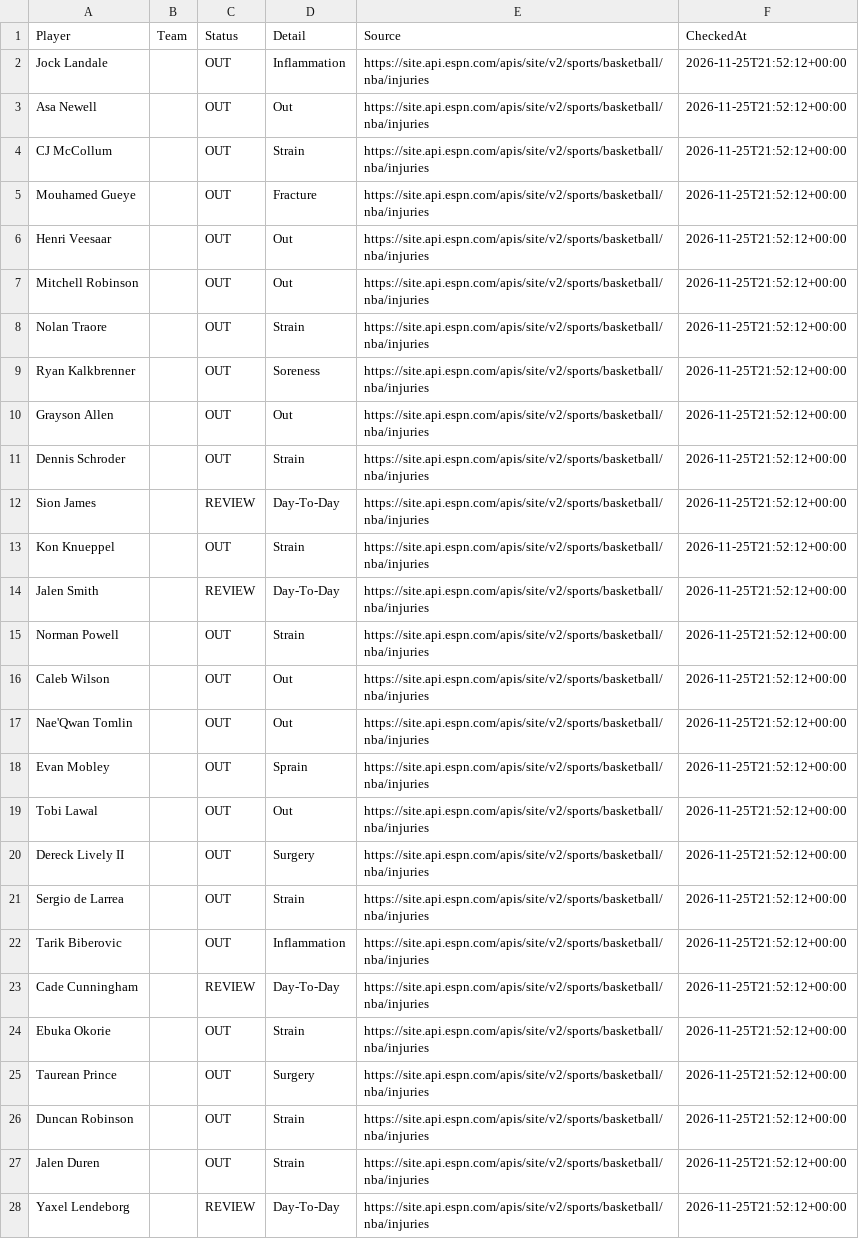
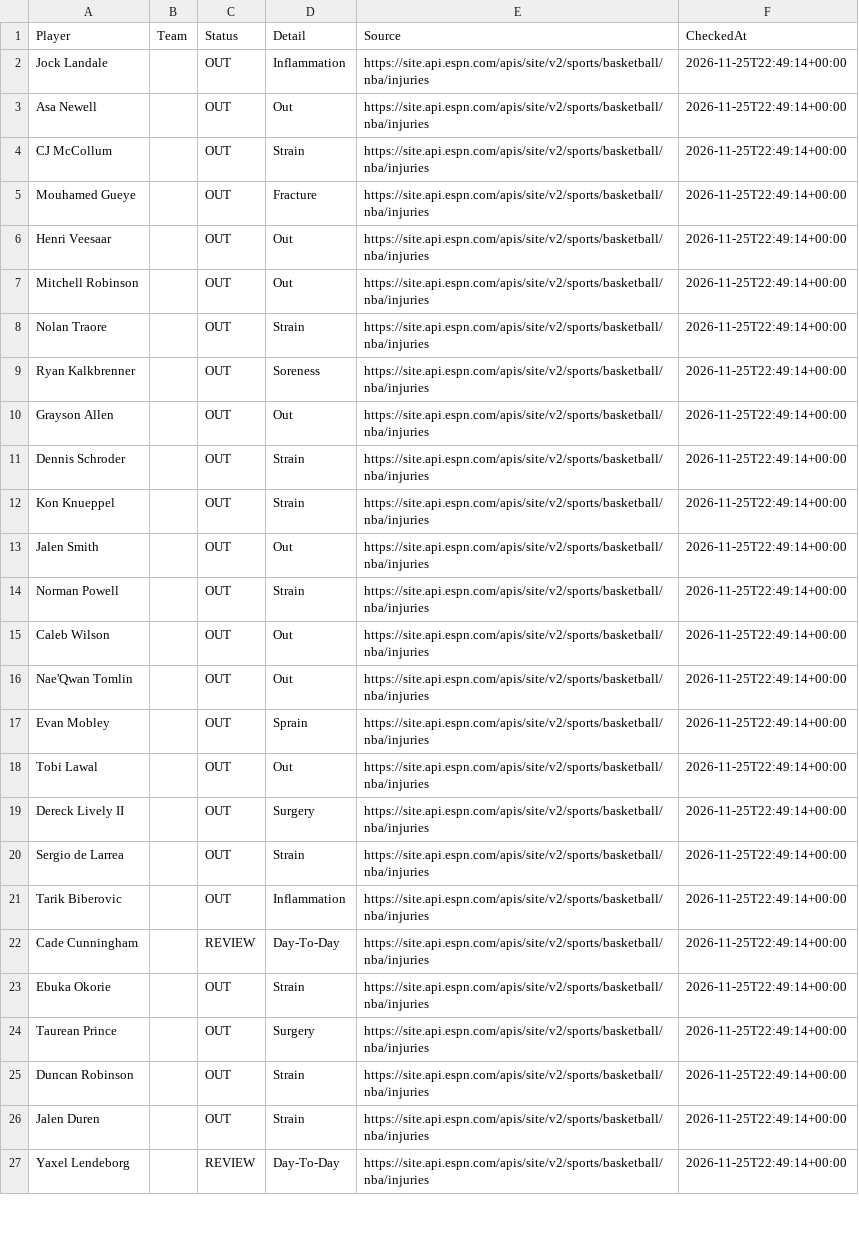
Before and after one commit to jakobabrahamson32-lgtm/courtside-edge, a CSV file: nba_injuries.csv, drawn as a sheet; only a part is shown; removed rows and columns are numbered as before the commit, all else as after; the diff covers the shown part only; the diff names each change by its address in the sheet, - before the commit and + after, or states it on an @@ line.

```diff
--- a/nba_injuries.csv
+++ b/nba_injuries.csv
-F2:F11 (CheckedAt): 2026-11-25T21:52:12+00:00
+F2:F11 (CheckedAt): 2026-11-25T22:49:14+00:00
-row 12: Sion James |  | REVIEW | Day-To-Day | https://site.api.espn.com/apis/site/v2/sports/basketball/nba/injuries | 2026-11-25T21:52:12+00:00
-F12:F27 (CheckedAt): 2026-11-25T21:52:12+00:00
+F12:F27 (CheckedAt): 2026-11-25T22:49:14+00:00
-C13 (Status): REVIEW
+C13 (Status): OUT
-D13 (Detail): Day-To-Day
+D13 (Detail): Out
```
Also changed, not shown: 1 added row, 1 removed row and 68 edited cells elsewhere in this file, nfl_injuries.csv.
